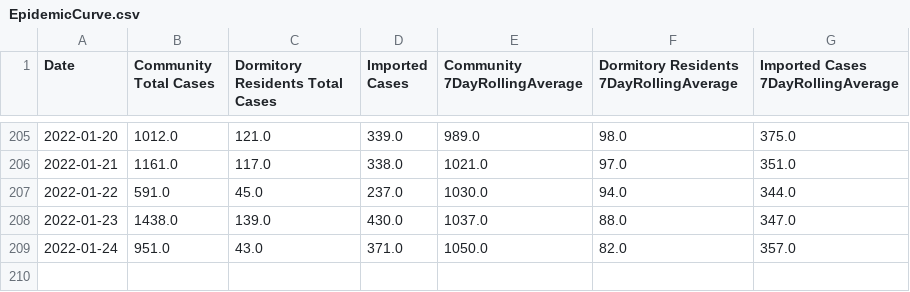
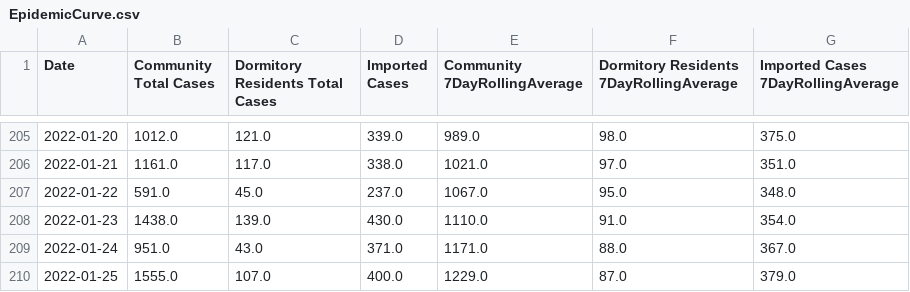
Before and after one commit to josesho/singapore-covid19-data, a CSV file: NumberOfCases/EpidemicCurve.csv, drawn as a sheet; only a part is shown, gaps mark what is left out.

Commit message:
Automated update of COVID-19 data.

```diff
--- a/NumberOfCases/EpidemicCurve.csv
+++ b/NumberOfCases/EpidemicCurve.csv
@@ -206,4 +206,5 @@ Date,Community Total Cases,Dormitory Residents Total Cases,Imported Cases,Commun
 2022-01-21,1161.0,117.0,338.0,1021.0,97.0,351.0
-2022-01-22,591.0,45.0,237.0,1030.0,94.0,344.0
-2022-01-23,1438.0,139.0,430.0,1037.0,88.0,347.0
-2022-01-24,951.0,43.0,371.0,1050.0,82.0,357.0
+2022-01-22,591.0,45.0,237.0,1067.0,95.0,348.0
+2022-01-23,1438.0,139.0,430.0,1110.0,91.0,354.0
+2022-01-24,951.0,43.0,371.0,1171.0,88.0,367.0
+2022-01-25,1555.0,107.0,400.0,1229.0,87.0,379.0
```
Also changed, not shown: CaseStatus/CaseStatus.csv, NumberOfCases/EpidemicCurveOfCommunityCases.csv, 4 other files.
